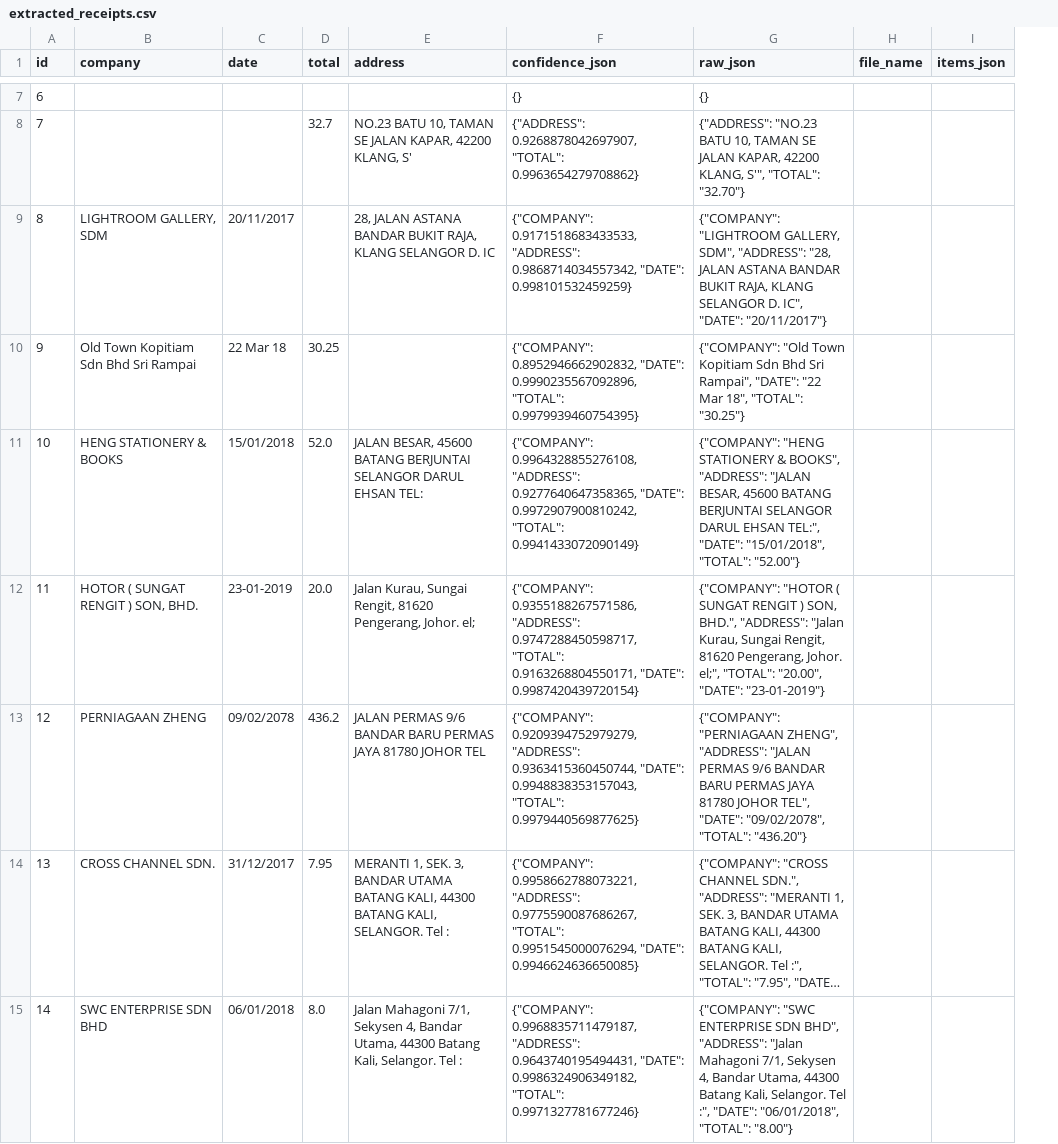
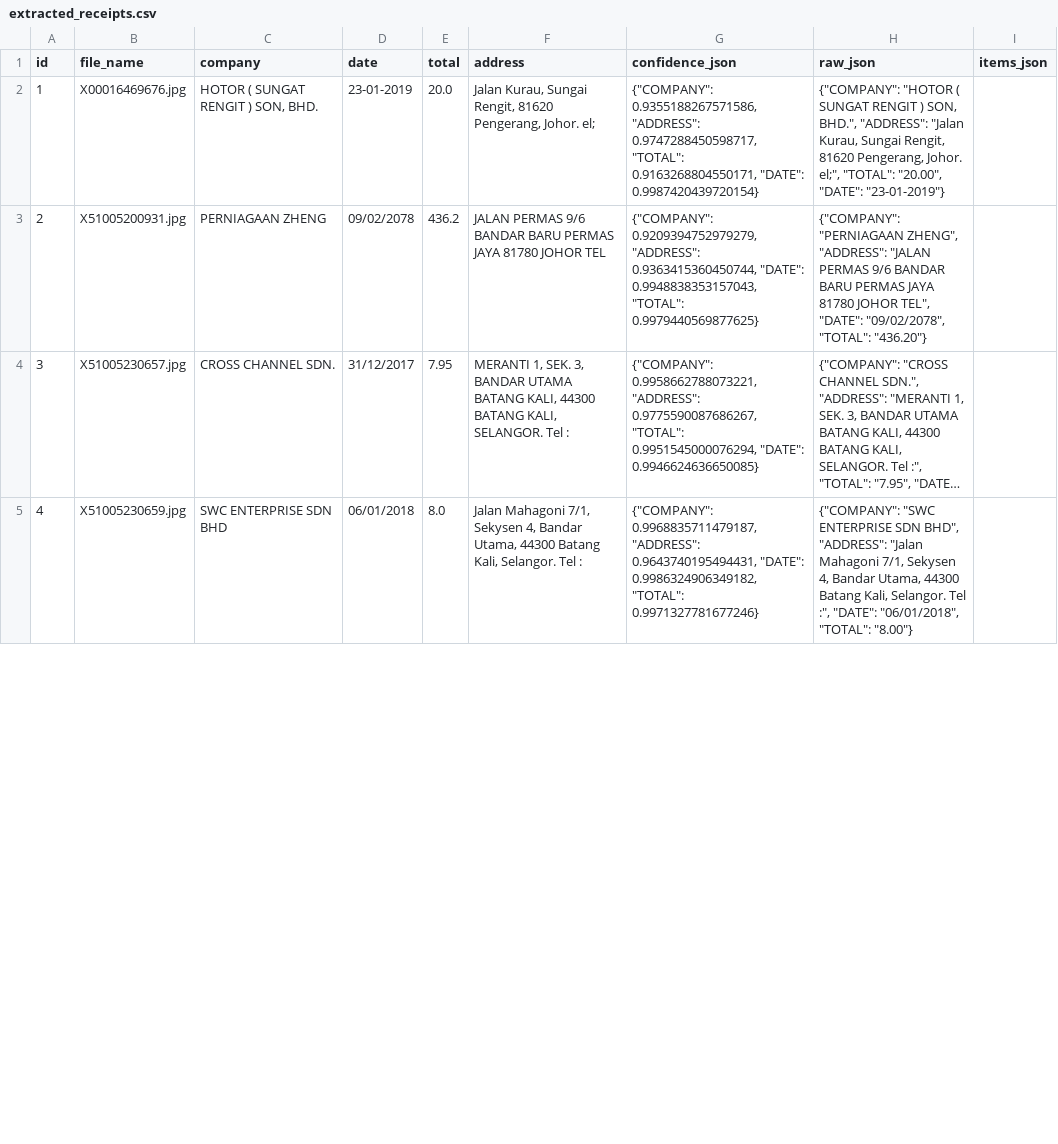
Before and after one commit to sharlynmuturi/AI-Receipt-Analyzer, a CSV file: artifacts/extracted_receipts.csv, drawn as a sheet; only a part is shown, gaps mark what is left out; long unchanged cells end in …; removed rows and columns are numbered as before the commit, all else as after; the diff covers the shown part only; the diff names each change by its address in the sheet, - before the commit and + after, or states it on an @@ line.

Commit message:
added item retrieved to ui

```diff
--- a/artifacts/extracted_receipts.csv
+++ b/artifacts/extracted_receipts.csv
+column B (file_name), rows 2-5: X00016469676.jpg | X51005200931.jpg | X51005230657.jpg | X51005230659.jpg
-column H (file_name), empty
-row 7: 6 |  |  |  |  | {} | {}
-row 8: 7 |  |  | 32.7 | NO.23 BATU 10, TAMAN SE JALAN KAPAR, 42200 KLANG, S' | {"ADDRESS": 0.9268878042697907, "TOTAL": 0.9963654279708862} | {"ADDRESS": "NO.23 BATU 10, TAMAN SE JALAN KAPAR, 42200 KLANG, S'", "TOTAL": "32.70"}
-row 9: 8 | LIGHTROOM GALLERY, SDM | 20/11/2017 |  | 28, JALAN ASTANA BANDAR BUKIT RAJA, KLANG SELANGOR D. IC | {"COMPANY": 0.9171518683433533, "ADDRESS": 0.9868714034557342, "DATE": 0.998101532459259} | {"COMPANY": "LIGHTROOM GALLERY, SDM", "ADDRESS": "28, JALAN ASTANA BANDAR BUKIT RAJA, KLANG SELANGOR D. IC", "DATE": "20/11/2017"}
-row 10: 9 | Old Town Kopitiam Sdn Bhd Sri Rampai | 22 Mar 18 | 30.25 |  | {"COMPANY": 0.8952946662902832, "DATE": 0.9990235567092896, "TOTAL": 0.9979939460754395} | {"COMPANY": "Old Town Kopitiam Sdn Bhd Sri Rampai", "DATE": "22 Mar 18", "TOTAL": "30.25"}
-row 11: 10 | HENG STATIONERY & BOOKS | 15/01/2018 | 52.0 | JALAN BESAR, 45600 BATANG BERJUNTAI SELANGOR DARUL EHSAN TEL: | {"COMPANY": 0.9964328855276108, "ADDRESS": 0.9277640647358365, "DATE": 0.9972907900810242, "TOTAL": 0.9941433072090149} | {"COMPANY": "HENG STATIONERY & BOOKS", "ADDRESS": "JALAN BESAR, 45600 BATANG BERJUNTAI SELANGOR DARUL EHSAN TEL:", "DATE": "15/01/2018", "TOTAL": "52.00"}
@@ column A (id) renumbered from row 2 down @@
```
Also changed, not shown: 8 removed rows elsewhere in this file, 5 other files.
